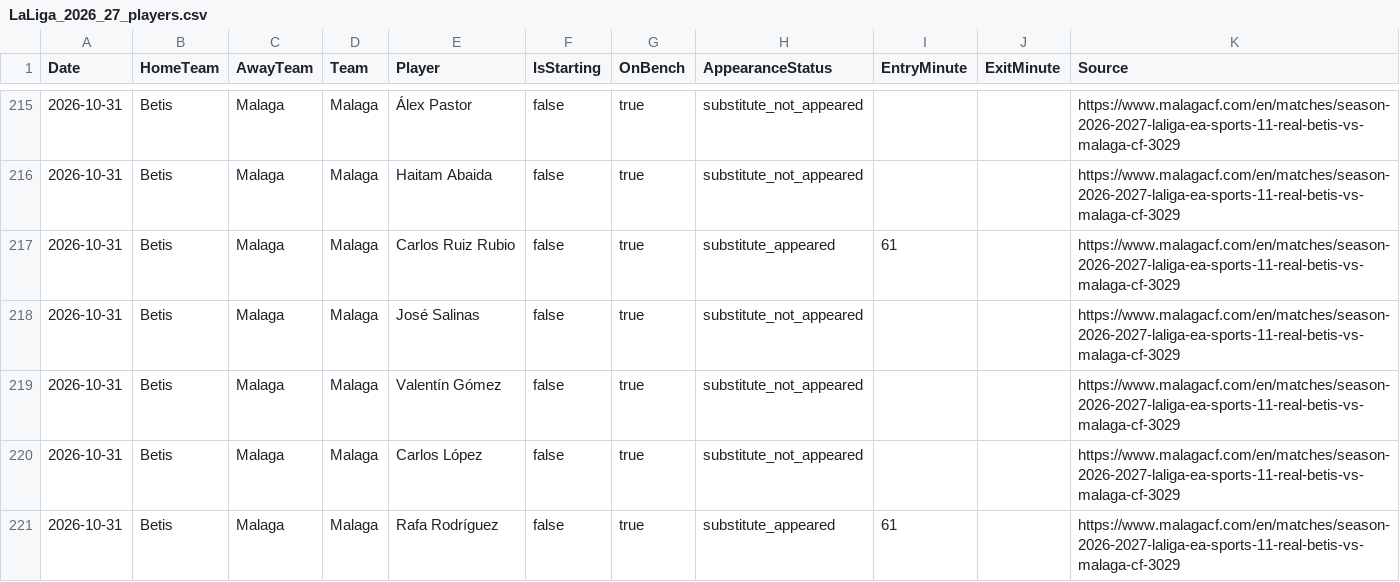
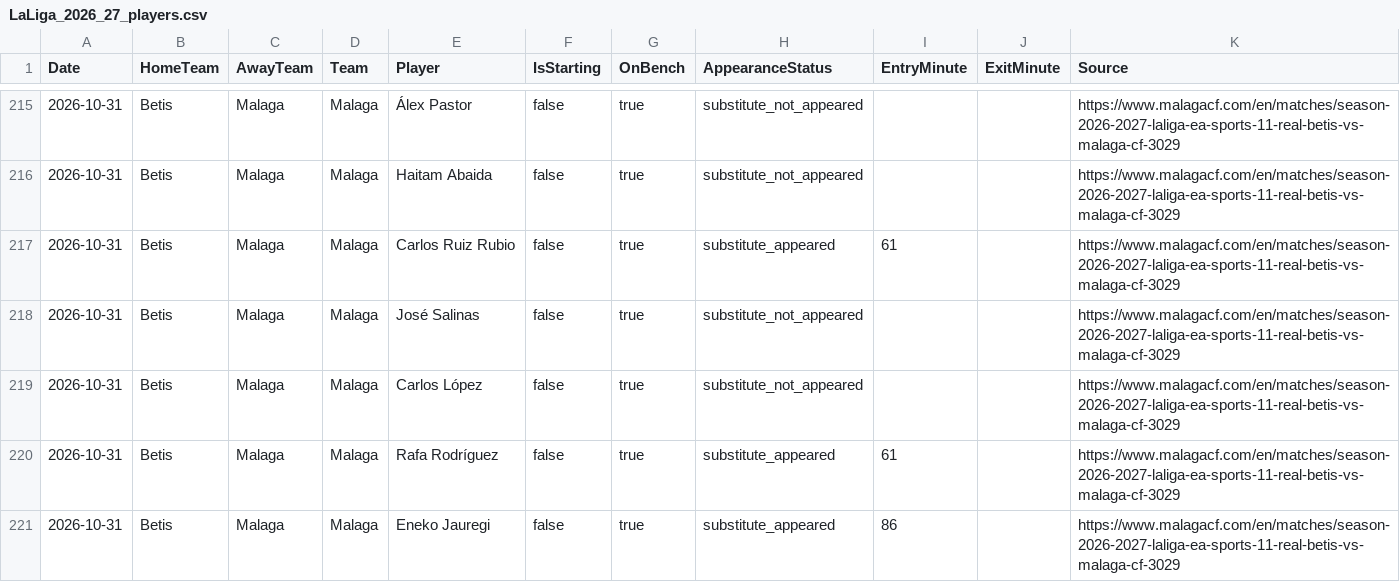
Before and after one commit to zj03204112-hub/-, a CSV file: data/season_match_detail/LaLiga_2026_27_players.csv, drawn as a sheet; only a part is shown, gaps mark what is left out; the shorter side is filled out with more unchanged rows.

Commit message:
Remove incorrect Málaga bench Valentín Gómez row

```diff
--- a/data/season_match_detail/LaLiga_2026_27_players.csv
+++ b/data/season_match_detail/LaLiga_2026_27_players.csv
@@ -218,3 +218,2 @@ Date,HomeTeam,AwayTeam,Team,Player,IsStarting,OnBench,AppearanceStatus,EntryMinu
 2026-10-31,Betis,Malaga,Malaga,José Salinas,false,true,substitute_not_appeared,,,https://www.malagacf.com/en/matches/season-2026-2027-laliga-ea-sports-11-real-betis-vs-malaga-cf-3029
-2026-10-31,Betis,Malaga,Malaga,Valentín Gómez,false,true,substitute_not_appeared,,,https://www.malagacf.com/en/matches/season-2026-2027-laliga-ea-sports-11-real-betis-vs-malaga-cf-3029
 2026-10-31,Betis,Malaga,Malaga,Carlos López,false,true,substitute_not_appeared,,,https://www.malagacf.com/en/matches/season-2026-2027-laliga-ea-sports-11-real-betis-vs-malaga-cf-3029
```
